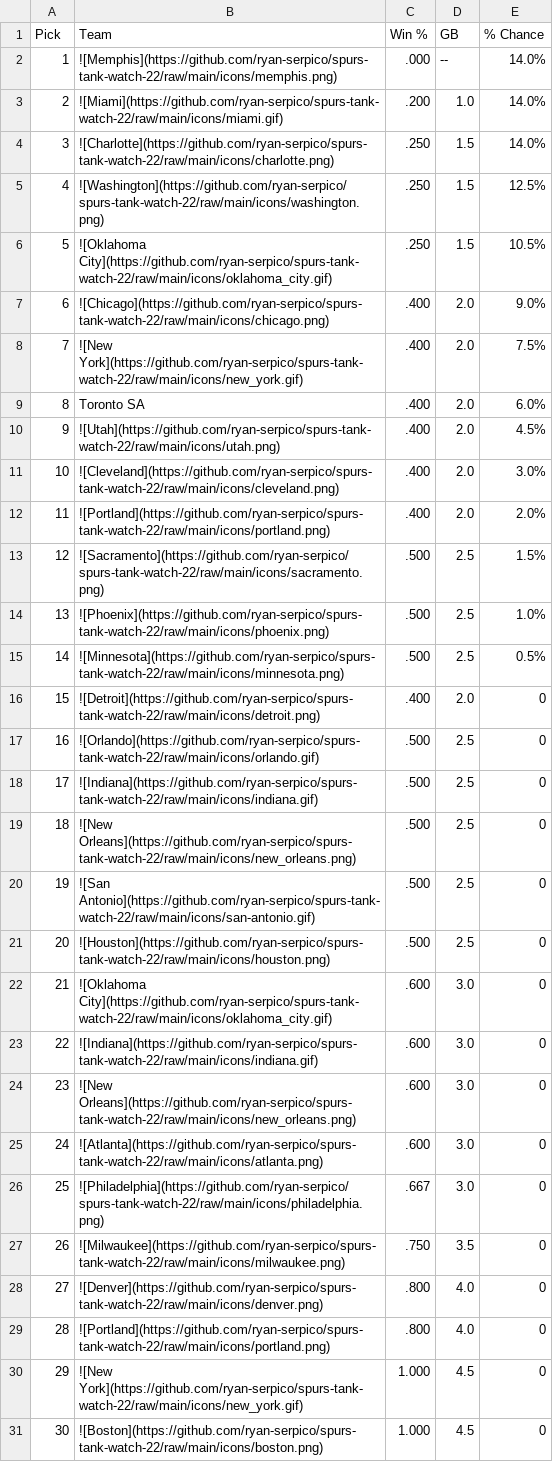
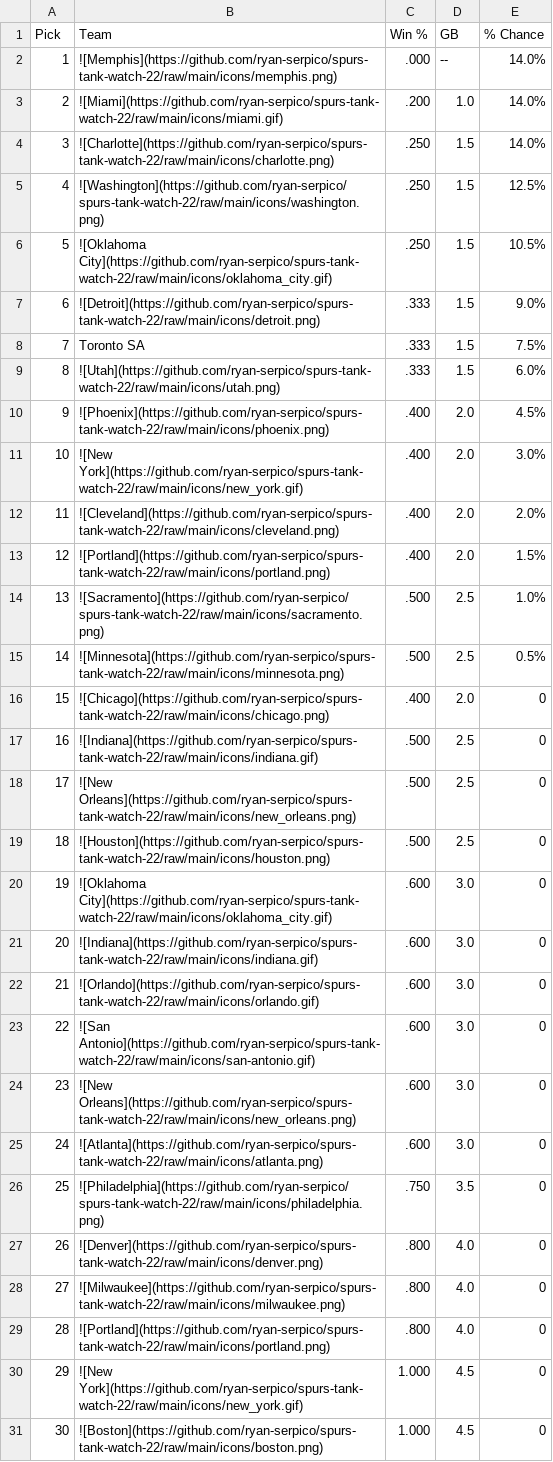
Before and after one commit to ryan-serpico/spurs-tank-watch-22, a CSV file: output/standings.csv, drawn as a sheet; removed rows and columns are numbered as before the commit, all else as after; the diff names each change by its address in the sheet, - before the commit and + after, or states it on an @@ line.

Commit message:
Latest data: Fri Nov  3 09:01:33 UTC 2023

```diff
--- a/output/standings.csv
+++ b/output/standings.csv
+row 7: 6 | ![Detroit](https://github.com/ryan-serpico/spurs-tank-watch-22/raw/main/icons/detroit.png) | .333 | 1.5 | 9.0%
+row 8: 7 | Toronto SA | .333 | 1.5 | 7.5%
+row 9: 8 | ![Utah](https://github.com/ryan-serpico/spurs-tank-watch-22/raw/main/icons/utah.png) | .333 | 1.5 | 6.0%
@@ column A (Pick) renumbered between rows 10 and 27 @@
-B10 (Team): ![Chicago](https://github.com/ryan-serpico/spurs-tank-watch-22/raw/main/icons/chicago.png)
+B10 (Team): ![Phoenix](https://github.com/ryan-serpico/spurs-tank-watch-22/raw/main/icons/phoenix.png)
-E10 (% Chance): 9.0%
+E10 (% Chance): 4.5%
-E11 (% Chance): 7.5%
+E11 (% Chance): 3.0%
-row 9: 8 | Toronto SA | .400 | 2.0 | 6.0%
-row 10: 9 | ![Utah](https://github.com/ryan-serpico/spurs-tank-watch-22/raw/main/icons/utah.png) | .400 | 2.0 | 4.5%
-E12 (% Chance): 3.0%
+E12 (% Chance): 2.0%
-E13 (% Chance): 2.0%
+E13 (% Chance): 1.5%
-E14 (% Chance): 1.5%
+E14 (% Chance): 1.0%
-row 14: 13 | ![Phoenix](https://github.com/ryan-serpico/spurs-tank-watch-22/raw/main/icons/phoenix.png) | .500 | 2.5 | 1.0%
-B16 (Team): ![Detroit](https://github.com/ryan-serpico/spurs-tank-watch-22/raw/main/icons/detroit.png)
+B16 (Team): ![Chicago](https://github.com/ryan-serpico/spurs-tank-watch-22/raw/main/icons/chicago.png)
-row 17: 16 | ![Orlando](https://github.com/ryan-serpico/spurs-tank-watch-22/raw/main/icons/orlando.gif) | .500 | 2.5 | 0
-row 20: 19 | ![San Antonio](https://github.com/ryan-serpico/spurs-tank-watch-22/raw/main/icons/san-antonio.gif) | .500 | 2.5 | 0
+row 22: 21 | ![Orlando](https://github.com/ryan-serpico/spurs-tank-watch-22/raw/main/icons/orlando.gif) | .600 | 3.0 | 0
+row 23: 22 | ![San Antonio](https://github.com/ryan-serpico/spurs-tank-watch-22/raw/main/icons/san-antonio.gif) | .600 | 3.0 | 0
-row 26: 25 | ![Philadelphia](https://github.com/ryan-serpico/spurs-tank-watch-22/raw/main/icons/philadelphia.png) | .667 | 3.0 | 0
-B26 (Team): ![Milwaukee](https://github.com/ryan-serpico/spurs-tank-watch-22/raw/main/icons/milwaukee.png)
+B26 (Team): ![Philadelphia](https://github.com/ryan-serpico/spurs-tank-watch-22/raw/main/icons/philadelphia.png)
+row 28: 27 | ![Milwaukee](https://github.com/ryan-serpico/spurs-tank-watch-22/raw/main/icons/milwaukee.png) | .800 | 4.0 | 0
```
Also changed, not shown: 2 other files.
